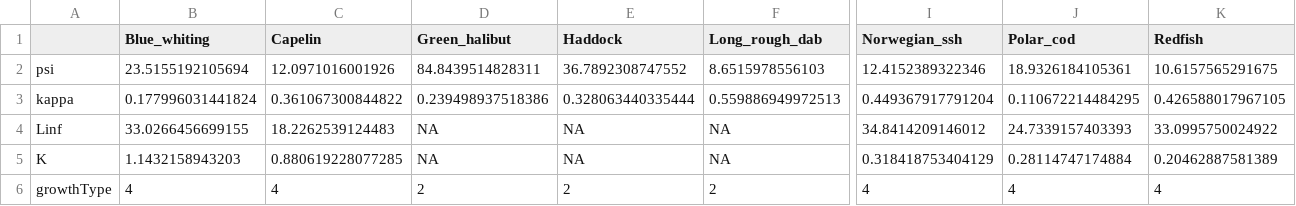
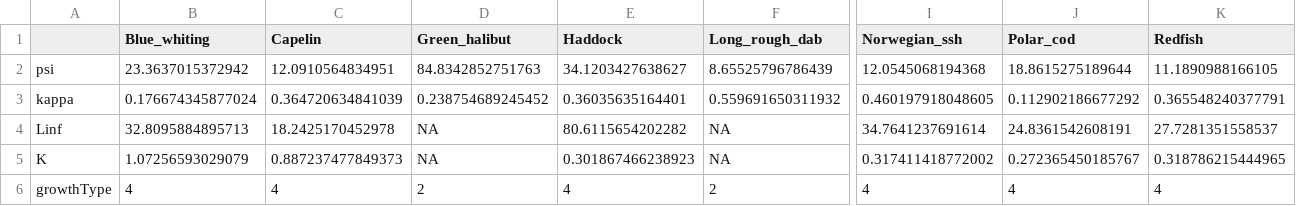
Before and after one commit to ices-eg/wg_WGSAM, a CSV file: SkillAssessment/msinput/hydra/growth_species_NOBA_era3_BTS_fall_allbox_effic1.csv, drawn as a sheet; only a part is shown, gaps mark what is left out; the diff covers the shown part only; the diff names each change by its address in the sheet, - before the commit and + after, or states it on an @@ line.

```diff
--- a/SkillAssessment/msinput/hydra/growth_species_NOBA_era3_BTS_fall_allbox_effic1.csv
+++ b/SkillAssessment/msinput/hydra/growth_species_NOBA_era3_BTS_fall_allbox_effic1.csv
-B2 (Blue_whiting): 23.5155192105694
+B2 (Blue_whiting): 23.3637015372942
-C2 (Capelin): 12.0971016001926
+C2 (Capelin): 12.0910564834951
-D2 (Green_halibut): 84.8439514828311
+D2 (Green_halibut): 84.8342852751763
-E2 (Haddock): 36.7892308747552
+E2 (Haddock): 34.1203427638627
-F2 (Long_rough_dab): 8.6515978556103
+F2 (Long_rough_dab): 8.65525796786439
-I2 (Norwegian_ssh): 12.4152389322346
+I2 (Norwegian_ssh): 12.0545068194368
-J2 (Polar_cod): 18.9326184105361
+J2 (Polar_cod): 18.8615275189644
-K2 (Redfish): 10.6157565291675
+K2 (Redfish): 11.1890988166105
-B3 (Blue_whiting): 0.177996031441824
+B3 (Blue_whiting): 0.176674345877024
-C3 (Capelin): 0.361067300844822
+C3 (Capelin): 0.364720634841039
-D3 (Green_halibut): 0.239498937518386
+D3 (Green_halibut): 0.238754689245452
-E3 (Haddock): 0.328063440335444
+E3 (Haddock): 0.36035635164401
-F3 (Long_rough_dab): 0.559886949972513
+F3 (Long_rough_dab): 0.559691650311932
-I3 (Norwegian_ssh): 0.449367917791204
+I3 (Norwegian_ssh): 0.460197918048605
-J3 (Polar_cod): 0.110672214484295
+J3 (Polar_cod): 0.112902186677292
-K3 (Redfish): 0.426588017967105
+K3 (Redfish): 0.365548240377791
-B4 (Blue_whiting): 33.0266456699155
+B4 (Blue_whiting): 32.8095884895713
-C4 (Capelin): 18.2262539124483
+C4 (Capelin): 18.2425170452978
-E4 (Haddock): NA
+E4 (Haddock): 80.6115654202282
-I4 (Norwegian_ssh): 34.8414209146012
+I4 (Norwegian_ssh): 34.7641237691614
-J4 (Polar_cod): 24.7339157403393
+J4 (Polar_cod): 24.8361542608191
-K4 (Redfish): 33.0995750024922
+K4 (Redfish): 27.7281351558537
-B5 (Blue_whiting): 1.1432158943203
+B5 (Blue_whiting): 1.07256593029079
-C5 (Capelin): 0.880619228077285
+C5 (Capelin): 0.887237477849373
-E5 (Haddock): NA
+E5 (Haddock): 0.301867466238923
-I5 (Norwegian_ssh): 0.318418753404129
+I5 (Norwegian_ssh): 0.317411418772002
-J5 (Polar_cod): 0.28114747174884
+J5 (Polar_cod): 0.272365450185767
-K5 (Redfish): 0.20462887581389
+K5 (Redfish): 0.318786215444965
-E6 (Haddock): 2
+E6 (Haddock): 4
```
Also changed, not shown: 6 edited cells elsewhere in this file, SkillAssessment/msinput/hydra/growth_species_NOBA_era1_BTS_fall_allbox_effic1.csv, SkillAssessment/msinput/hydra/growth_species_NOBA_era1_BTS_spring_allbox_effic1.csv, 5 other files.
